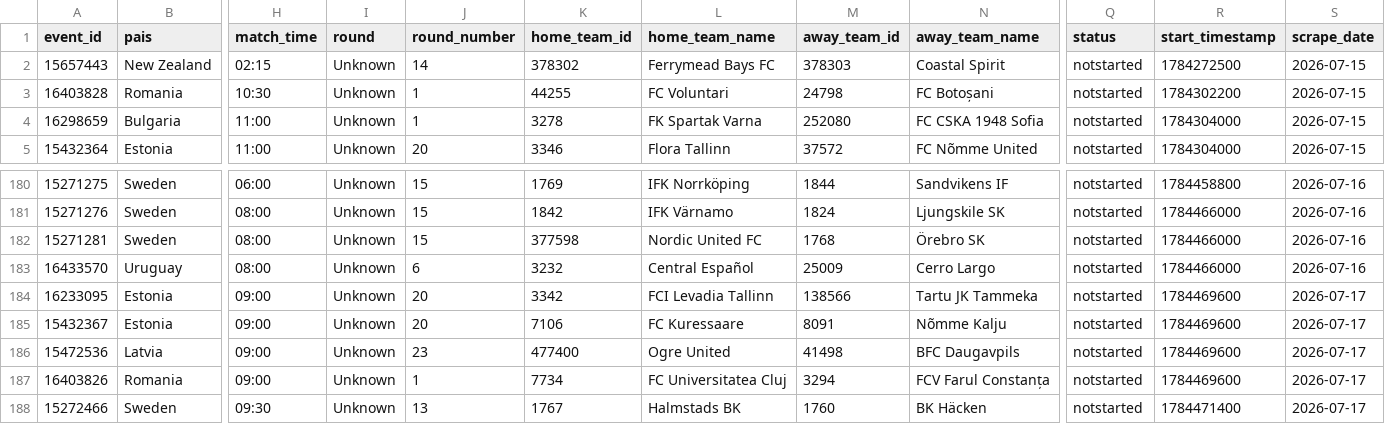
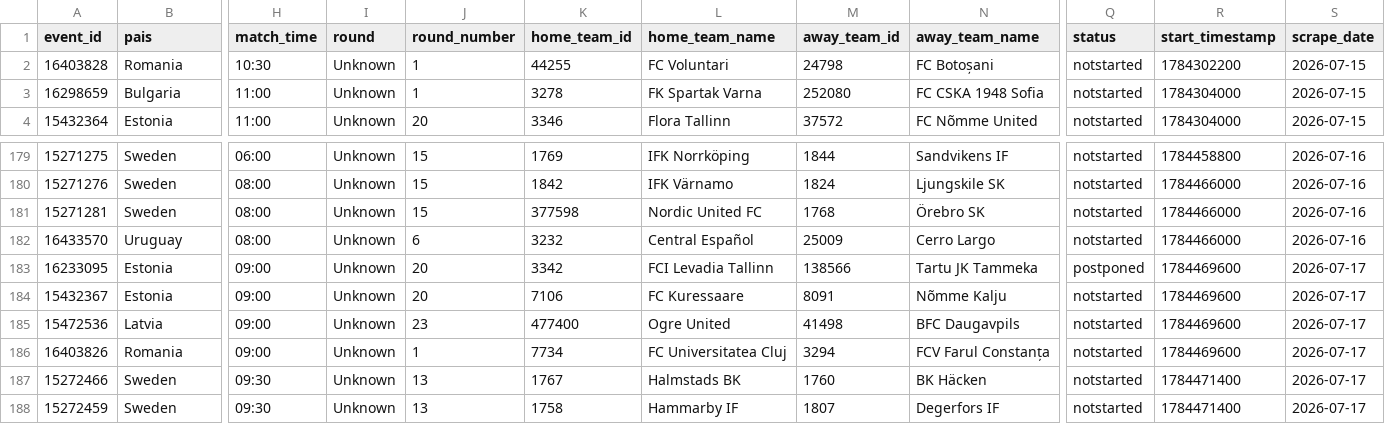
Before and after one commit to rovivadigital-cpu/futbol, a CSV file: datos/calendario_futbol.csv, drawn as a sheet; only a part is shown, gaps mark what is left out; the shorter side is filled out with more unchanged rows; removed rows and columns are numbered as before the commit, all else as after; rows hold the shown columns only; the diff names each change by its address in the sheet, - before the commit and + after, or states it on an @@ line.

Commit message:
Limpieza de partidos jugados - 2026-07-17 07:10:30

```diff
--- a/datos/calendario_futbol.csv
+++ b/datos/calendario_futbol.csv
-row 2: 15657443 | New Zealand | 02:15 | Unknown | 14 | 378302 | Ferrymead Bays FC | 378303 | Coastal Spirit | notstarted | 1784272500 | 2026-07-15
-Q183 (status): notstarted
+Q183 (status): postponed
```
